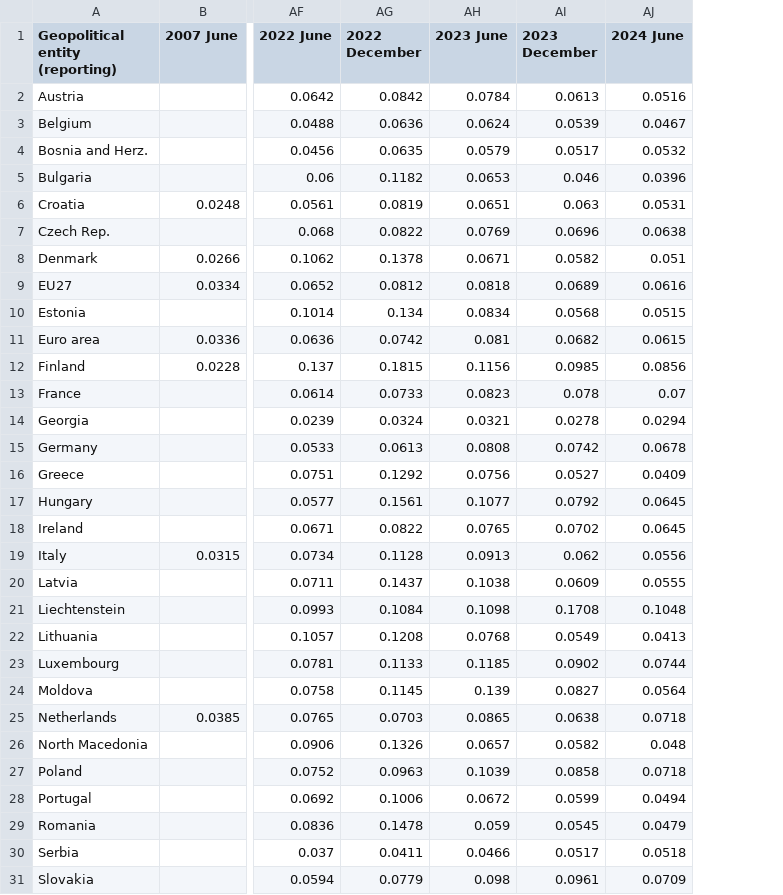
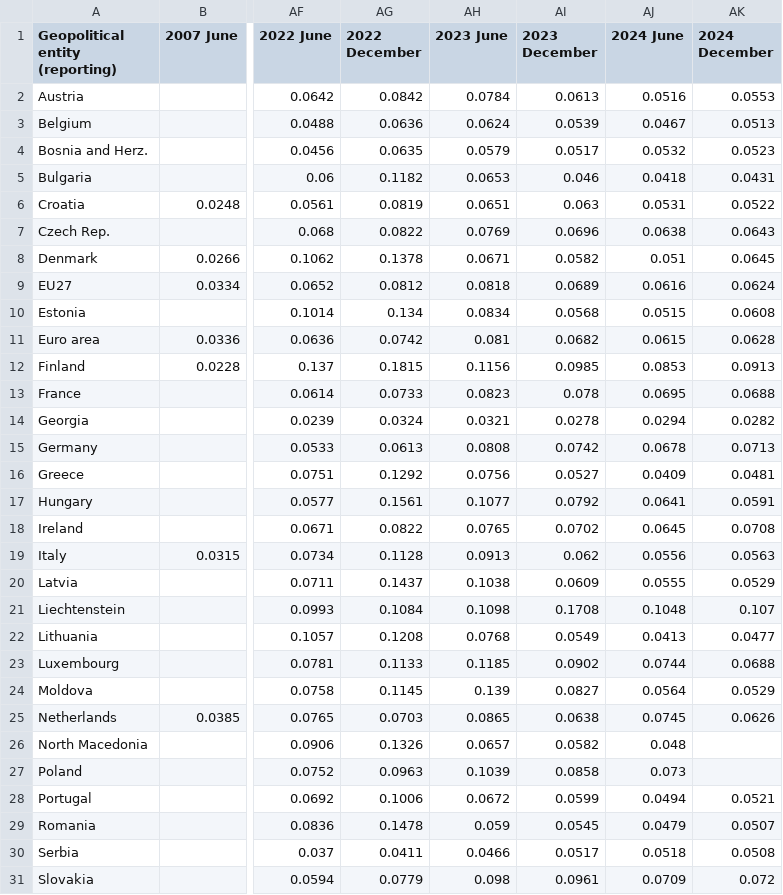
Before and after one commit to Qery-Data/Energy, a CSV file: data_Eurostat_Energy_Prices/Natural_Gas_Prices_Non_Household_Consumers_Time_All_Countries.csv, drawn as a sheet; only a part is shown, gaps mark what is left out; the diff names each change by its address in the sheet, - before the commit and + after, or states it on an @@ line.

Commit message:
Latest data: 2025-05-24-09-16-32

```diff
--- a/data_Eurostat_Energy_Prices/Natural_Gas_Prices_Non_Household_Consumers_Time_All_Countries.csv
+++ b/data_Eurostat_Energy_Prices/Natural_Gas_Prices_Non_Household_Consumers_Time_All_Countries.csv
+column AK (2024 December), rows 2-31: 0.0553 | 0.0513 | 0.0523 | 0.0431 | 0.0522 | 0.0643 | 0.0645 | 0.0624 | 0.0608 | 0.0628 | 0.0913 | 0.0688 | 0.0282 | 0.0713 | 0.0481 | 0.0591 | 0.0708 | 0.0563 | 0.0529 | 0.107 | 0.0477 | 0.0688 | 0.0529 | 0.0626 |  |  | 0.0521 | 0.0507 | 0.0508 | 0.072
-AJ5 (2024 June): 0.0396
+AJ5 (2024 June): 0.0418
-AJ12 (2024 June): 0.0856
+AJ12 (2024 June): 0.0853
-AJ13 (2024 June): 0.07
+AJ13 (2024 June): 0.0695
-AJ17 (2024 June): 0.0645
+AJ17 (2024 June): 0.0641
-AJ25 (2024 June): 0.0718
+AJ25 (2024 June): 0.0745
-AJ27 (2024 June): 0.0718
+AJ27 (2024 June): 0.073
```
Also changed, not shown: data_Eurostat_Energy_Prices/Natural_Gas_Prices_Non_Household_Consumers_Change_Europe.csv, data_Eurostat_Energy_Prices/Natural_Gas_Prices_Non_Household_Consumers_Composition_Europe.csv, 4 other files.
